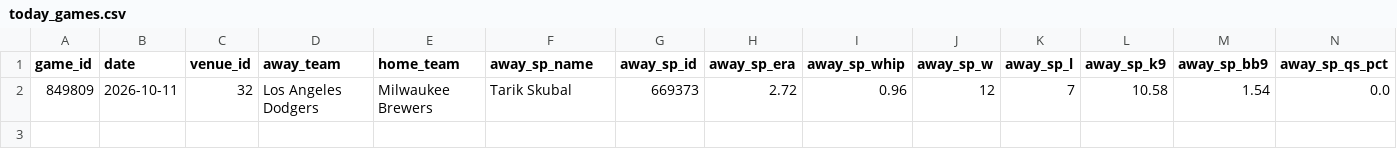
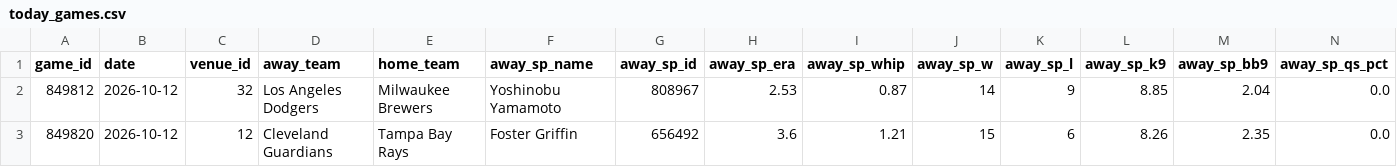
Before and after one commit to ByteLogic214/mlb-proyeccion, a CSV file: data/today_games.csv, drawn as a sheet; only a part is shown; removed rows and columns are numbered as before the commit, all else as after; rows hold the shown columns only; the diff names each change by its address in the sheet, - before the commit and + after, or states it on an @@ line.

```diff
--- a/data/today_games.csv
+++ b/data/today_games.csv
-row 2: 849809 | 2026-10-11 | 32 | Los Angeles Dodgers | Milwaukee Brewers | Tarik Skubal | 669373 | 2.72 | 0.96 | 12 | 7 | 10.58 | 1.54 | 0.0
+row 2: 849812 | 2026-10-12 | 32 | Los Angeles Dodgers | Milwaukee Brewers | Yoshinobu Yamamoto | 808967 | 2.53 | 0.87 | 14 | 9 | 8.85 | 2.04 | 0.0
+row 3: 849820 | 2026-10-12 | 12 | Cleveland Guardians | Tampa Bay Rays | Foster Griffin | 656492 | 3.6 | 1.21 | 15 | 6 | 8.26 | 2.35 | 0.0
```
